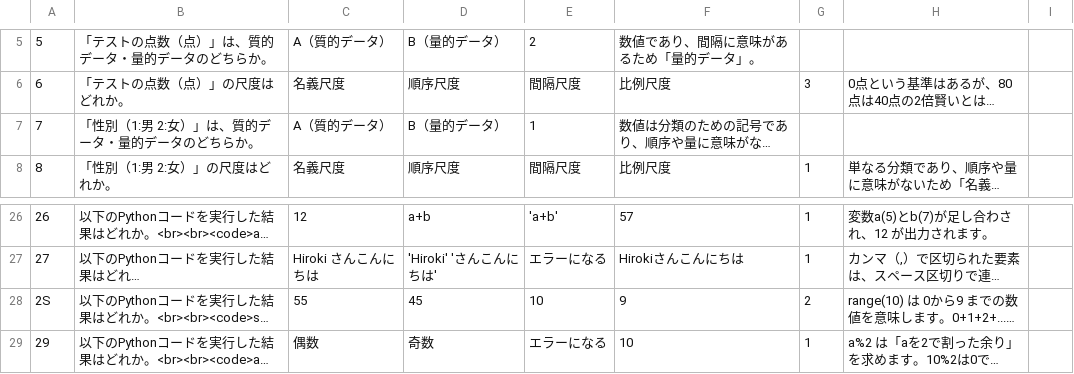
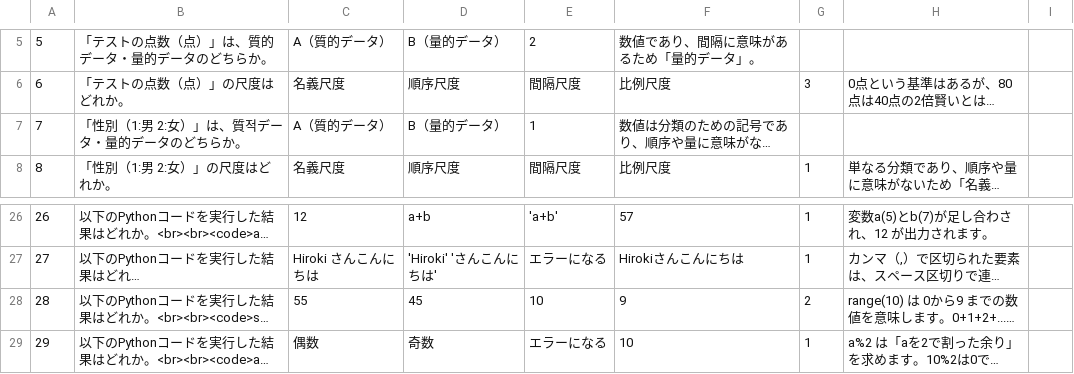
Before and after one commit to drakihabara/information, a CSV file: info2.csv, drawn as a sheet; only a part is shown, gaps mark what is left out; long unchanged cells end in …; the diff names each change by its address in the sheet, - before the commit and + after, or states it on an @@ line.

Commit message:
Update info2.csv

```diff
--- a/info2.csv
+++ b/info2.csv
-B7: 「性別（1:男 2:女）」は、質的データ・量的データのどちらか。
+B7: 「性別（1:男 2:女）」は、質적データ・量的データのどちらか。
-A28: 2S
+A28: 28
```
